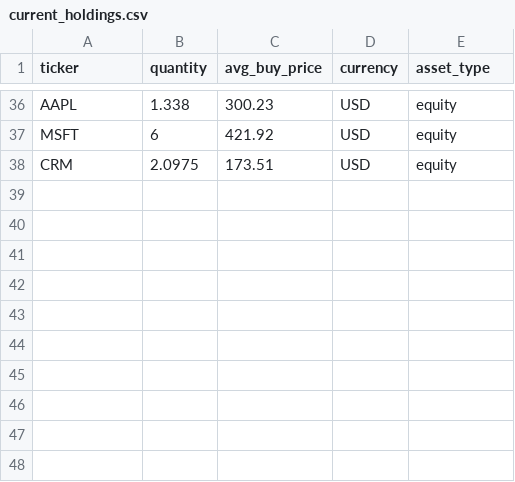
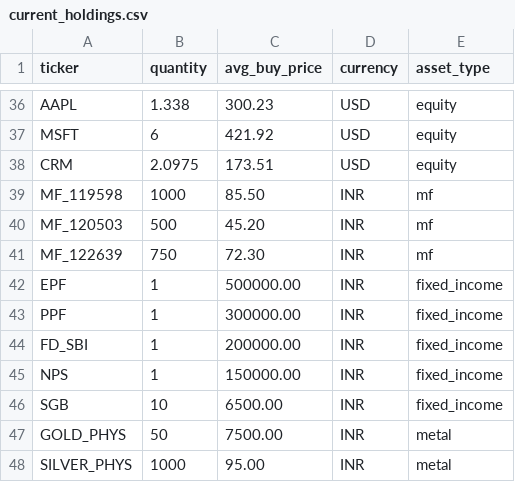
Before and after one commit to CausalorLabs/portfolio-os, a CSV file: data/holdings/current_holdings.csv, drawn as a sheet; only a part is shown, gaps mark what is left out; the diff names each change by its address in the sheet, - before the commit and + after, or states it on an @@ line.

```diff
--- a/data/holdings/current_holdings.csv
+++ b/data/holdings/current_holdings.csv
+row 39: MF_119598 | 1000 | 85.50 | INR | mf
+row 40: MF_120503 | 500 | 45.20 | INR | mf
+row 41: MF_122639 | 750 | 72.30 | INR | mf
+row 42: EPF | 1 | 500000.00 | INR | fixed_income
+row 43: PPF | 1 | 300000.00 | INR | fixed_income
+row 44: FD_SBI | 1 | 200000.00 | INR | fixed_income
+row 45: NPS | 1 | 150000.00 | INR | fixed_income
+row 46: SGB | 10 | 6500.00 | INR | fixed_income
+row 47: GOLD_PHYS | 50 | 7500.00 | INR | metal
+row 48: SILVER_PHYS | 1000 | 95.00 | INR | metal
```
Also changed, not shown: configs/asset_master.csv, reports/backtest_attribution.csv, 25 other files.
